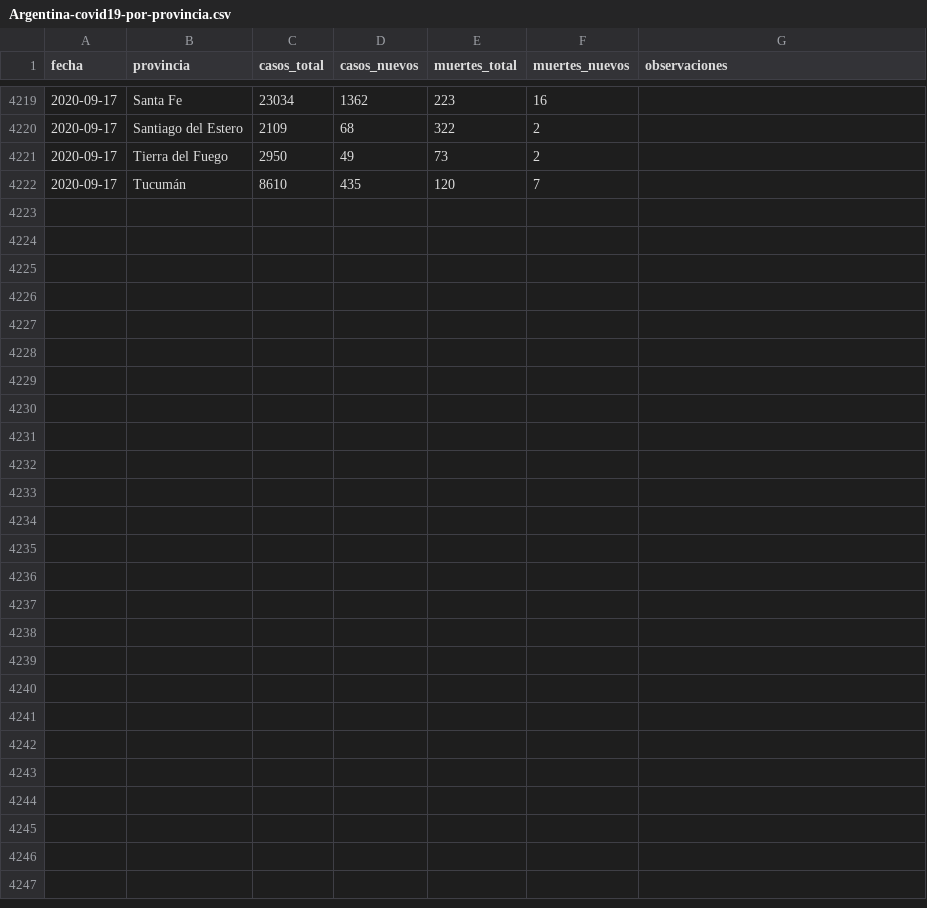
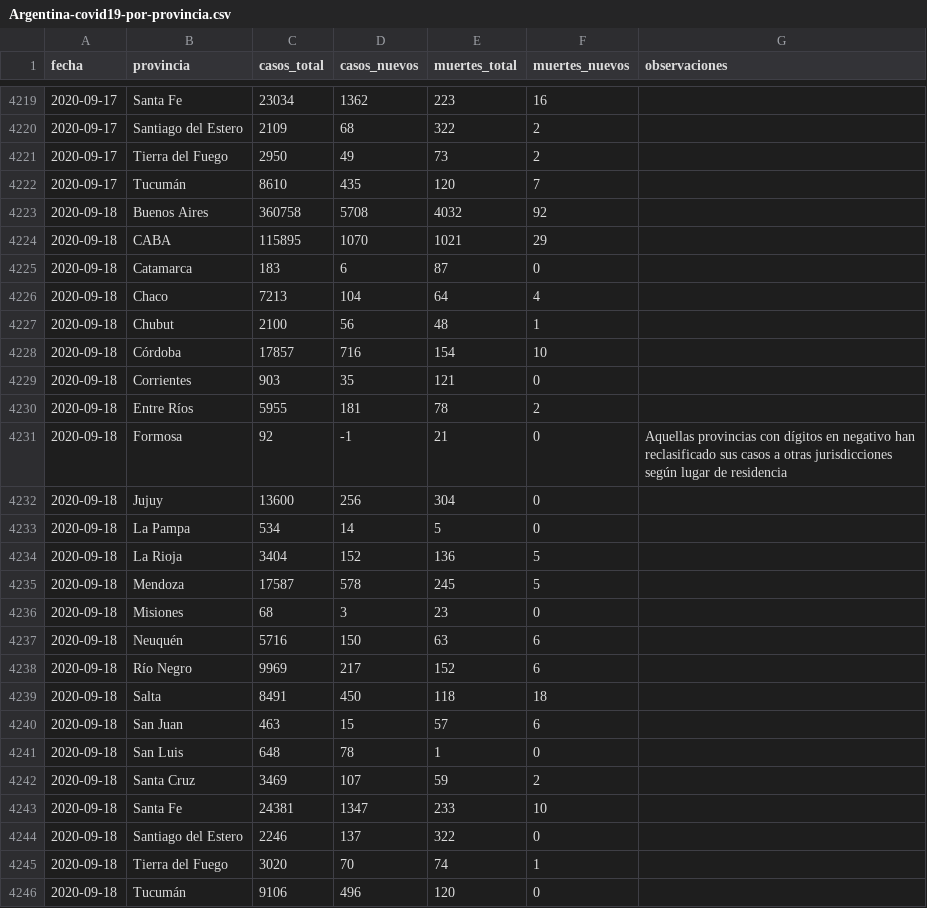
Before and after one commit to lucia15/Database-Covid19-Argentina, a CSV file: Argentina-covid19-por-provincia.csv, drawn as a sheet; only a part is shown, gaps mark what is left out.

```diff
--- a/Argentina-covid19-por-provincia.csv
+++ b/Argentina-covid19-por-provincia.csv
@@ -4222 +4222,25 @@ fecha,provincia,casos_total,casos_nuevos,muertes_total,muertes_nuevos,observacio
 2020-09-17,Tucumán,8610,435,120,7,
+2020-09-18,Buenos Aires,360758,5708,4032,92,
+2020-09-18,CABA,115895,1070,1021,29,
+2020-09-18,Catamarca,183,6,87,0,
+2020-09-18,Chaco,7213,104,64,4,
+2020-09-18,Chubut,2100,56,48,1,
+2020-09-18,Córdoba,17857,716,154,10,
+2020-09-18,Corrientes,903,35,121,0,
+2020-09-18,Entre Ríos,5955,181,78,2,
+2020-09-18,Formosa,92,-1,21,0,Aquellas provincias con dígitos en negativo han reclasificado sus casos a otras jurisdicciones según lugar de residencia
+2020-09-18,Jujuy,13600,256,304,0,
+2020-09-18,La Pampa,534,14,5,0,
+2020-09-18,La Rioja,3404,152,136,5,
+2020-09-18,Mendoza,17587,578,245,5,
+2020-09-18,Misiones,68,3,23,0,
+2020-09-18,Neuquén,5716,150,63,6,
+2020-09-18,Río Negro,9969,217,152,6,
+2020-09-18,Salta,8491,450,118,18,
+2020-09-18,San Juan,463,15,57,6,
+2020-09-18,San Luis,648,78,1,0,
+2020-09-18,Santa Cruz,3469,107,59,2,
+2020-09-18,Santa Fe,24381,1347,233,10,
+2020-09-18,Santiago del Estero,2246,137,322,0,
+2020-09-18,Tierra del Fuego,3020,70,74,1,
+2020-09-18,Tucumán,9106,496,120,0,
```
Also changed, not shown: Argentina-covid19.csv, 1 other file.
